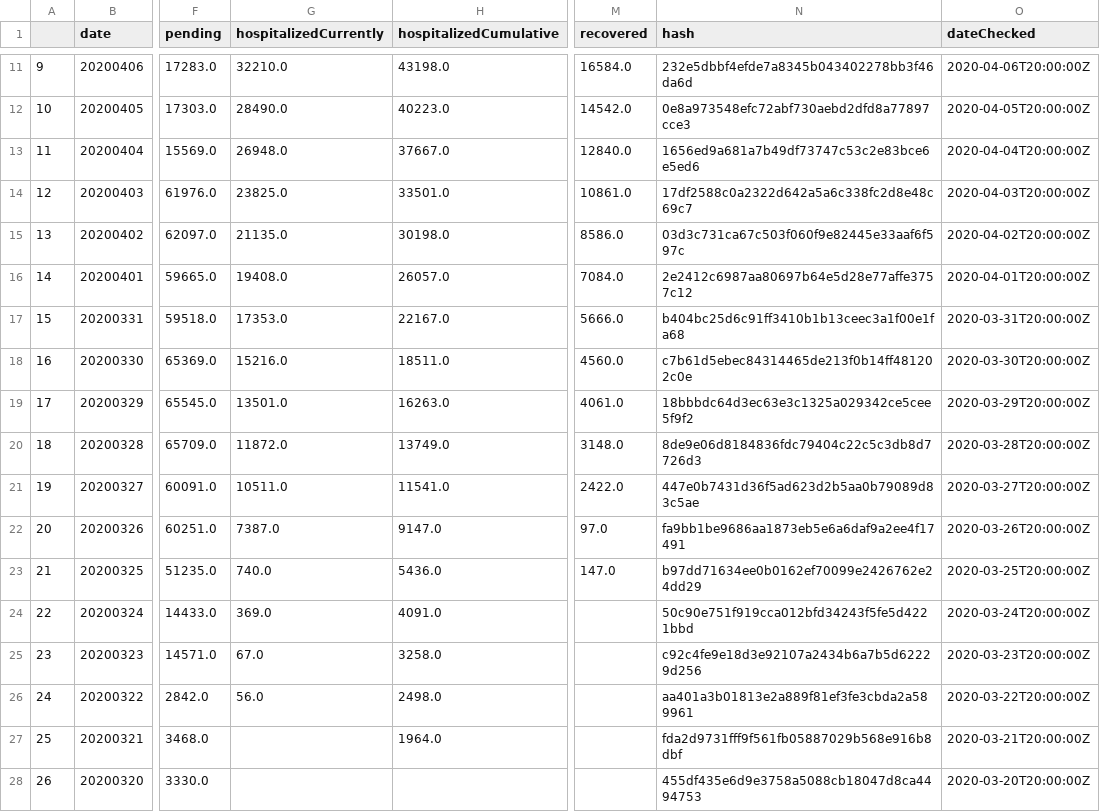
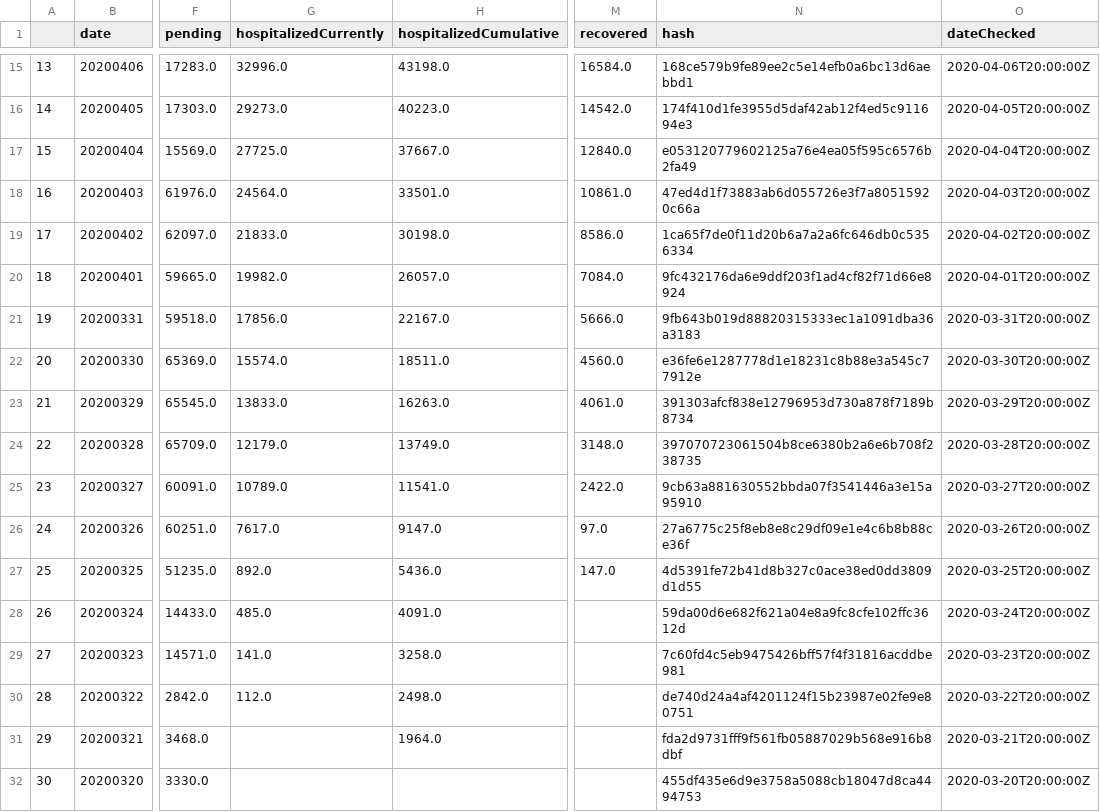
Before and after one commit to joshpoduska/infectious-disease-data, a CSV file: data/raw/covidtracking/us_historical.csv, drawn as a sheet; only a part is shown, gaps mark what is left out; addresses are those after the commit; the diff covers the shown part only; the diff names each change by its address in the sheet, - before the commit and + after, or states it on an @@ line.

Commit message:
Pushed from Domino: https://try.dominodatalab.com/u/joshpoduska/infectious-disease-data/runs/5e9dbadef07191000654b7c7

```diff
--- a/data/raw/covidtracking/us_historical.csv
+++ b/data/raw/covidtracking/us_historical.csv
@@ column A renumbered from row 6 down @@
-G15 (hospitalizedCurrently): 32210.0
+G15 (hospitalizedCurrently): 32996.0
-N15 (hash): 232e5dbbf4efde7a8345b043402278bb3f46da6d
+N15 (hash): 168ce579b9fe89ee2c5e14efb0a6bc13d6aebbd1
-G16 (hospitalizedCurrently): 28490.0
+G16 (hospitalizedCurrently): 29273.0
-N16 (hash): 0e8a973548efc72abf730aebd2dfd8a77897cce3
+N16 (hash): 174f410d1fe3955d5daf42ab12f4ed5c911694e3
-G17 (hospitalizedCurrently): 26948.0
+G17 (hospitalizedCurrently): 27725.0
-N17 (hash): 1656ed9a681a7b49df73747c53c2e83bce6e5ed6
+N17 (hash): e053120779602125a76e4ea05f595c6576b2fa49
-G18 (hospitalizedCurrently): 23825.0
+G18 (hospitalizedCurrently): 24564.0
-N18 (hash): 17df2588c0a2322d642a5a6c338fc2d8e48c69c7
+N18 (hash): 47ed4d1f73883ab6d055726e3f7a80515920c66a
-G19 (hospitalizedCurrently): 21135.0
+G19 (hospitalizedCurrently): 21833.0
-N19 (hash): 03d3c731ca67c503f060f9e82445e33aaf6f597c
+N19 (hash): 1ca65f7de0f11d20b6a7a2a6fc646db0c5356334
-G20 (hospitalizedCurrently): 19408.0
+G20 (hospitalizedCurrently): 19982.0
-N20 (hash): 2e2412c6987aa80697b64e5d28e77affe3757c12
+N20 (hash): 9fc432176da6e9ddf203f1ad4cf82f71d66e8924
-G21 (hospitalizedCurrently): 17353.0
+G21 (hospitalizedCurrently): 17856.0
-N21 (hash): b404bc25d6c91ff3410b1b13ceec3a1f00e1fa68
+N21 (hash): 9fb643b019d88820315333ec1a1091dba36a3183
-G22 (hospitalizedCurrently): 15216.0
+G22 (hospitalizedCurrently): 15574.0
-N22 (hash): c7b61d5ebec84314465de213f0b14ff481202c0e
+N22 (hash): e36fe6e1287778d1e18231c8b88e3a545c77912e
-G23 (hospitalizedCurrently): 13501.0
+G23 (hospitalizedCurrently): 13833.0
-N23 (hash): 18bbbdc64d3ec63e3c1325a029342ce5cee5f9f2
+N23 (hash): 391303afcf838e12796953d730a878f7189b8734
-G24 (hospitalizedCurrently): 11872.0
+G24 (hospitalizedCurrently): 12179.0
-N24 (hash): 8de9e06d8184836fdc79404c22c5c3db8d7726d3
+N24 (hash): 397070723061504b8ce6380b2a6e6b708f238735
-G25 (hospitalizedCurrently): 10511.0
+G25 (hospitalizedCurrently): 10789.0
-N25 (hash): 447e0b7431d36f5ad623d2b5aa0b79089d83c5ae
+N25 (hash): 9cb63a881630552bbda07f3541446a3e15a95910
-G26 (hospitalizedCurrently): 7387.0
+G26 (hospitalizedCurrently): 7617.0
-N26 (hash): fa9bb1be9686aa1873eb5e6a6daf9a2ee4f17491
+N26 (hash): 27a6775c25f8eb8e8c29df09e1e4c6b8b88ce36f
-G27 (hospitalizedCurrently): 740.0
+G27 (hospitalizedCurrently): 892.0
-N27 (hash): b97dd71634ee0b0162ef70099e2426762e24dd29
+N27 (hash): 4d5391fe72b41d8b327c0ace38ed0dd3809d1d55
-G28 (hospitalizedCurrently): 369.0
+G28 (hospitalizedCurrently): 485.0
-N28 (hash): 50c90e751f919cca012bfd34243f5fe5d4221bbd
+N28 (hash): 59da00d6e682f621a04e8a9fc8cfe102ffc3612d
-G29 (hospitalizedCurrently): 67.0
+G29 (hospitalizedCurrently): 141.0
-N29 (hash): c92c4fe9e18d3e92107a2434b6a7b5d62229d256
+N29 (hash): 7c60fd4c5eb9475426bff57f4f31816acddbe981
-G30 (hospitalizedCurrently): 56.0
+G30 (hospitalizedCurrently): 112.0
-N30 (hash): aa401a3b01813e2a889f81ef3fe3cbda2a589961
+N30 (hash): de740d24a4af4201124f15b23987e02fe9e80751
```
Also changed, not shown: 4 added rows and 29 edited cells elsewhere in this file, data/raw/covidtracking/states_historical.csv, 10 other files.
